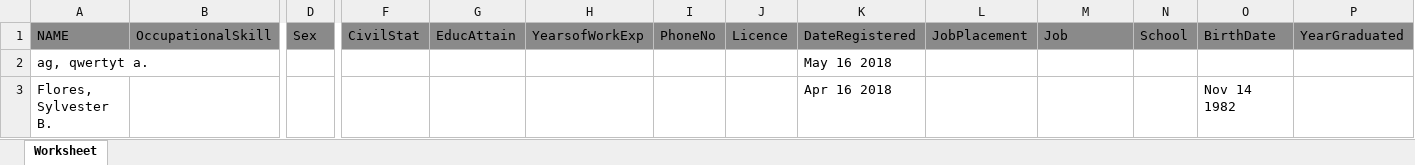
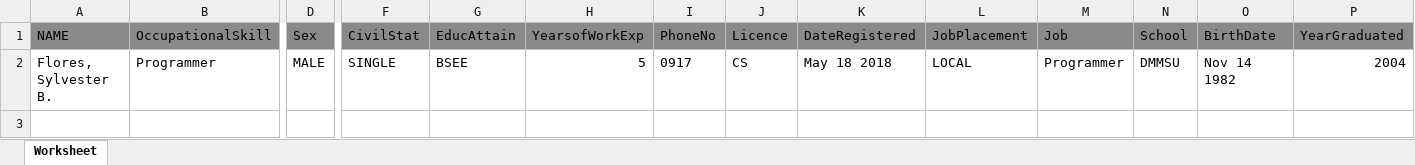
Before and after one commit to sly14flores/nmrs, an Excel workbook: export.xlsx, sheet Worksheet, drawn as a sheet; only a part is shown, gaps mark what is left out; values as stored, in another font and other column widths than the file's, no borders; removed rows and columns are numbered as before the commit, all else as after; rows hold the shown columns only; the diff names each change by its address in the sheet, - before the commit and + after, or states it on an @@ line.

```diff
--- a/export.xlsx (sheet Worksheet)
+++ b/export.xlsx (sheet Worksheet)
-row 2: ag, qwertyt a. |  |  |  |  |  |  |  | May 16 2018
-row 3: Flores, Sylvester B. |  |  |  |  |  |  |  | Apr 16 2018 |  |  |  | Nov 14 1982
+row 2: Flores, Sylvester B. | Programmer | MALE | SINGLE | BSEE | 5 | 0917 | CS | May 18 2018 | LOCAL | Programmer | DMMSU | Nov 14 1982 | 2004
```
Also changed, not shown: 5 other files.
